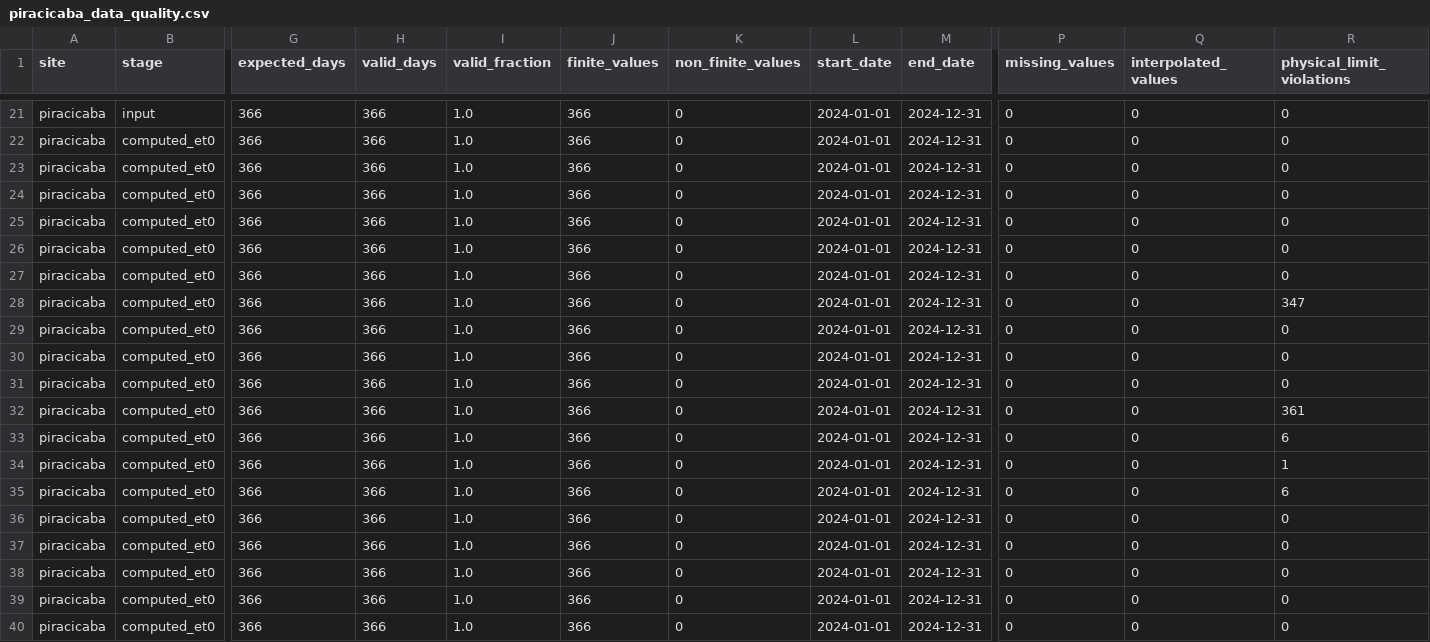
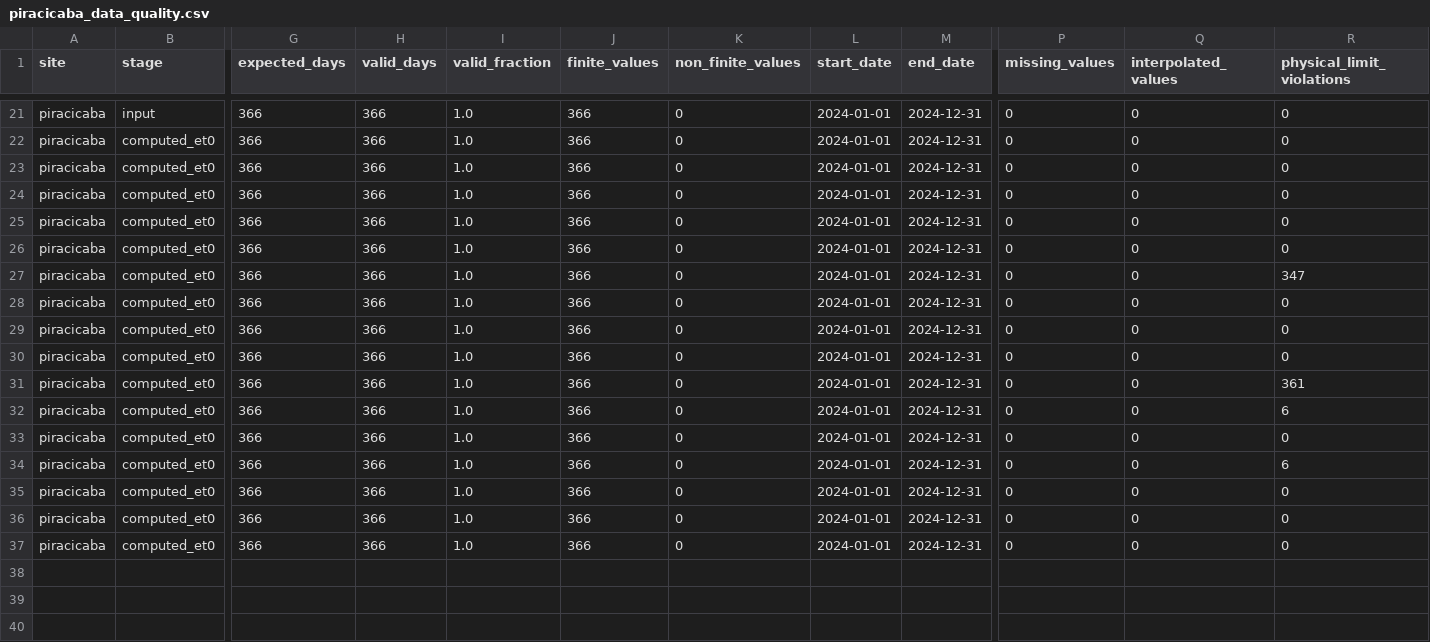
Before and after one commit to brunomartinsmv/eto-methods-comparison, a CSV file: outputs/reports/piracicaba_data_quality.csv, drawn as a sheet; only a part is shown, gaps mark what is left out; removed rows and columns are numbered as before the commit, all else as after; rows hold the shown columns only; the diff names each change by its address in the sheet, - before the commit and + after, or states it on an @@ line.

```diff
--- a/outputs/reports/piracicaba_data_quality.csv
+++ b/outputs/reports/piracicaba_data_quality.csv
-row 26: piracicaba | computed_et0 | 366 | 366 | 1.0 | 366 | 0 | 2024-01-01 | 2024-12-31 | 0 | 0 | 0
-R33 (physical_limit_violations): 1
+R33 (physical_limit_violations): 0
-row 38: piracicaba | computed_et0 | 366 | 366 | 1.0 | 366 | 0 | 2024-01-01 | 2024-12-31 | 0 | 0 | 0
-row 39: piracicaba | computed_et0 | 366 | 366 | 1.0 | 366 | 0 | 2024-01-01 | 2024-12-31 | 0 | 0 | 0
```
Also changed, not shown: outputs/reports/data_quality_summary.csv, outputs/reports/manaus_data_quality.csv, 21 other files.
